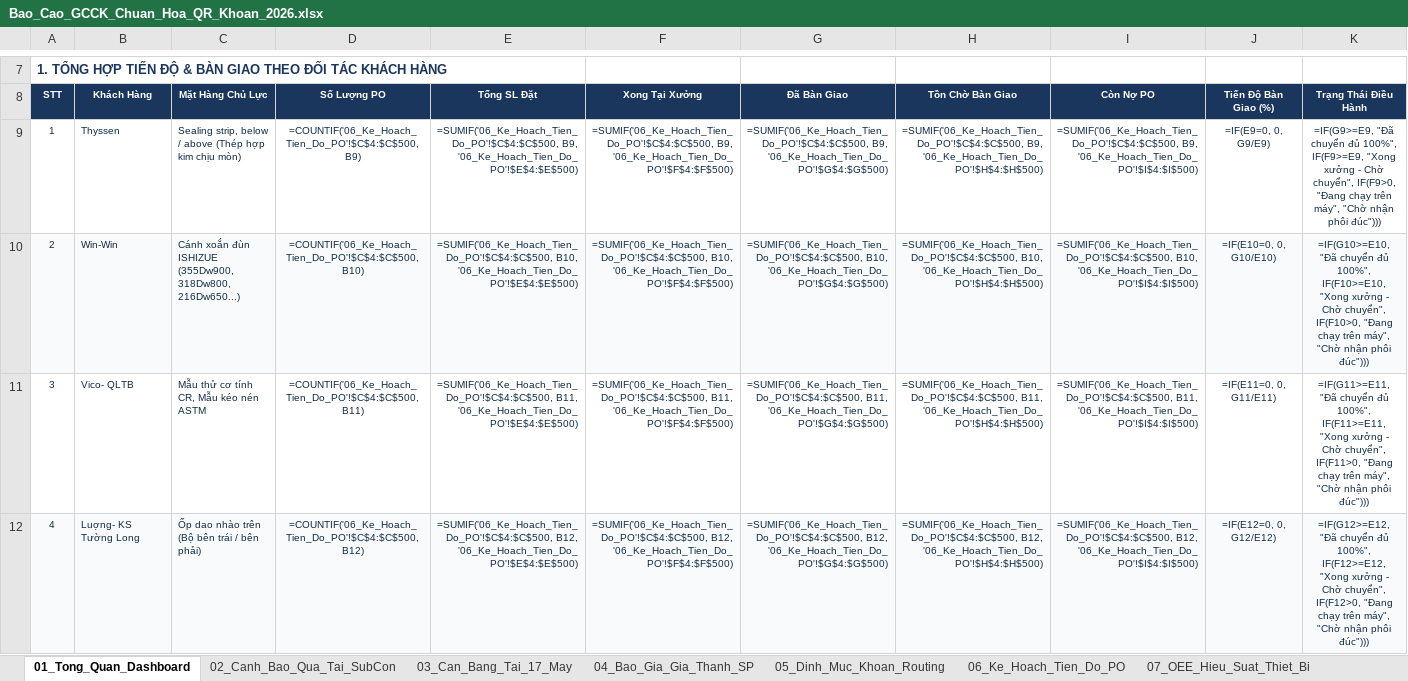
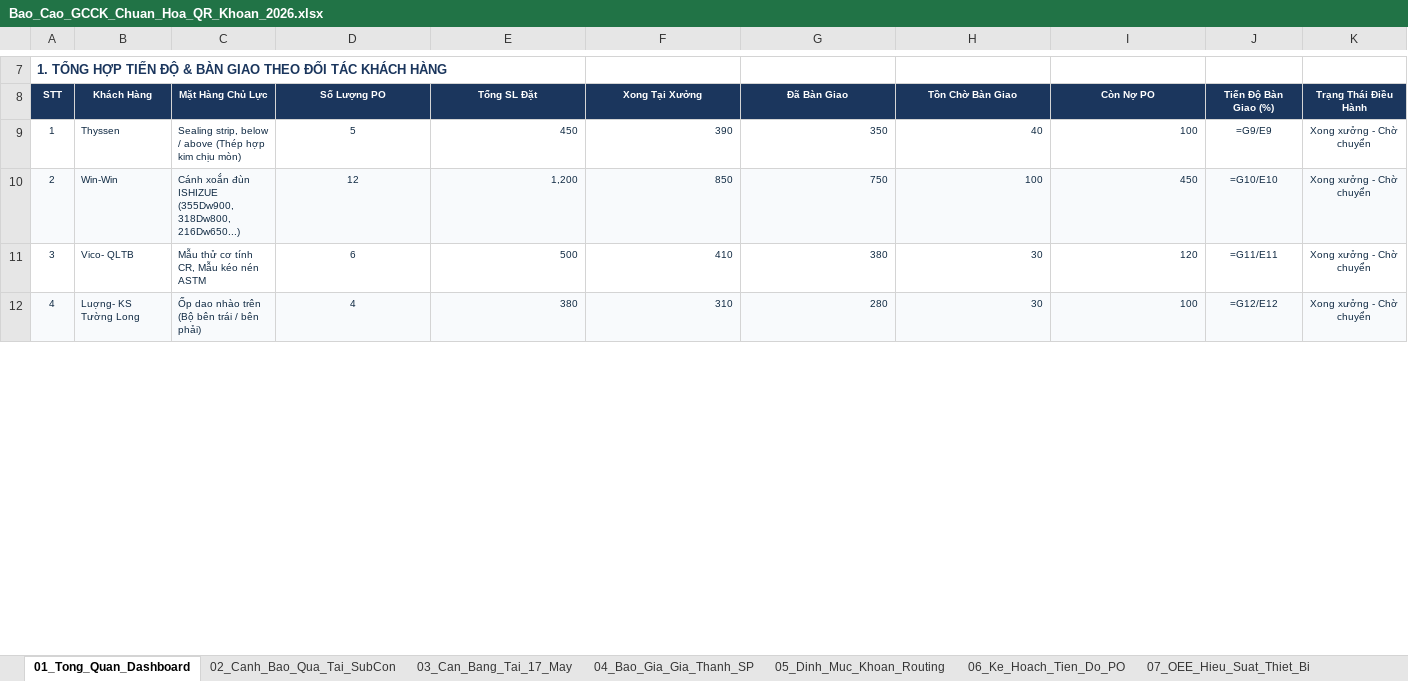
Before and after one commit to happiness2286-dot/sanluonggcck, an Excel workbook: Bao_Cao_GCCK_Chuan_Hoa_QR_Khoan_2026.xlsx, sheet 01_Tong_Quan_Dashboard, drawn as a sheet; only a part is shown, gaps mark what is left out; values as stored, in another font and other column widths than the file's, no borders; formulas without a stored value are shown as written; the diff covers the shown part only; the diff names each change by its address in the sheet, - before the commit and + after, or states it on an @@ line.

Commit message:
fix(dashboard-oee): fix 79 #ERROR! on Dashboard, cap OEE <= 100%, block incomplete rows like row 509

```diff
--- a/Bao_Cao_GCCK_Chuan_Hoa_QR_Khoan_2026.xlsx (sheet 01_Tong_Quan_Dashboard)
+++ b/Bao_Cao_GCCK_Chuan_Hoa_QR_Khoan_2026.xlsx (sheet 01_Tong_Quan_Dashboard)
-D9 (Số Lượng PO): =COUNTIF('06_Ke_Hoach_Tien_Do_PO'!$C$4:$C$500, B9)
+D9 (Số Lượng PO): 5
-E9 (Tổng SL Đặt): =SUMIF('06_Ke_Hoach_Tien_Do_PO'!$C$4:$C$500, B9, '06_Ke_Hoach_Tien_Do_PO'!$E$4:$E$500)
+E9 (Tổng SL Đặt): 450
-F9 (Xong Tại Xưởng): =SUMIF('06_Ke_Hoach_Tien_Do_PO'!$C$4:$C$500, B9, '06_Ke_Hoach_Tien_Do_PO'!$F$4:$F$500)
+F9 (Xong Tại Xưởng): 390
-G9 (Đã Bàn Giao): =SUMIF('06_Ke_Hoach_Tien_Do_PO'!$C$4:$C$500, B9, '06_Ke_Hoach_Tien_Do_PO'!$G$4:$G$500)
+G9 (Đã Bàn Giao): 350
-H9 (Tồn Chờ Bàn Giao): =SUMIF('06_Ke_Hoach_Tien_Do_PO'!$C$4:$C$500, B9, '06_Ke_Hoach_Tien_Do_PO'!$H$4:$H$500)
+H9 (Tồn Chờ Bàn Giao): 40
-I9 (Còn Nợ PO): =SUMIF('06_Ke_Hoach_Tien_Do_PO'!$C$4:$C$500, B9, '06_Ke_Hoach_Tien_Do_PO'!$I$4:$I$500)
+I9 (Còn Nợ PO): 100
-J9 (Tiến Độ Bàn Giao (%)): =IF(E9=0, 0, G9/E9)
+J9 (Tiến Độ Bàn Giao (%)): =G9/E9
-K9 (Trạng Thái Điều Hành): =IF(G9>=E9, "Đã chuyển đủ 100%", IF(F9>=E9, "Xong xưởng - Chờ chuyển", IF(F9>0, "Đang chạy trên máy", "Chờ nhận phôi đúc")))
+K9 (Trạng Thái Điều Hành): Xong xưởng - Chờ chuyển
-D10 (Số Lượng PO): =COUNTIF('06_Ke_Hoach_Tien_Do_PO'!$C$4:$C$500, B10)
+D10 (Số Lượng PO): 12
-E10 (Tổng SL Đặt): =SUMIF('06_Ke_Hoach_Tien_Do_PO'!$C$4:$C$500, B10, '06_Ke_Hoach_Tien_Do_PO'!$E$4:$E$500)
+E10 (Tổng SL Đặt): 1,200
-F10 (Xong Tại Xưởng): =SUMIF('06_Ke_Hoach_Tien_Do_PO'!$C$4:$C$500, B10, '06_Ke_Hoach_Tien_Do_PO'!$F$4:$F$500)
+F10 (Xong Tại Xưởng): 850
-G10 (Đã Bàn Giao): =SUMIF('06_Ke_Hoach_Tien_Do_PO'!$C$4:$C$500, B10, '06_Ke_Hoach_Tien_Do_PO'!$G$4:$G$500)
+G10 (Đã Bàn Giao): 750
-H10 (Tồn Chờ Bàn Giao): =SUMIF('06_Ke_Hoach_Tien_Do_PO'!$C$4:$C$500, B10, '06_Ke_Hoach_Tien_Do_PO'!$H$4:$H$500)
+H10 (Tồn Chờ Bàn Giao): 100
-I10 (Còn Nợ PO): =SUMIF('06_Ke_Hoach_Tien_Do_PO'!$C$4:$C$500, B10, '06_Ke_Hoach_Tien_Do_PO'!$I$4:$I$500)
+I10 (Còn Nợ PO): 450
-J10 (Tiến Độ Bàn Giao (%)): =IF(E10=0, 0, G10/E10)
+J10 (Tiến Độ Bàn Giao (%)): =G10/E10
-K10 (Trạng Thái Điều Hành): =IF(G10>=E10, "Đã chuyển đủ 100%", IF(F10>=E10, "Xong xưởng - Chờ chuyển", IF(F10>0, "Đang chạy trên máy", "Chờ nhận phôi đúc")))
+K10 (Trạng Thái Điều Hành): Xong xưởng - Chờ chuyển
-D11 (Số Lượng PO): =COUNTIF('06_Ke_Hoach_Tien_Do_PO'!$C$4:$C$500, B11)
+D11 (Số Lượng PO): 6
-E11 (Tổng SL Đặt): =SUMIF('06_Ke_Hoach_Tien_Do_PO'!$C$4:$C$500, B11, '06_Ke_Hoach_Tien_Do_PO'!$E$4:$E$500)
+E11 (Tổng SL Đặt): 500
-F11 (Xong Tại Xưởng): =SUMIF('06_Ke_Hoach_Tien_Do_PO'!$C$4:$C$500, B11, '06_Ke_Hoach_Tien_Do_PO'!$F$4:$F$500)
+F11 (Xong Tại Xưởng): 410
-G11 (Đã Bàn Giao): =SUMIF('06_Ke_Hoach_Tien_Do_PO'!$C$4:$C$500, B11, '06_Ke_Hoach_Tien_Do_PO'!$G$4:$G$500)
+G11 (Đã Bàn Giao): 380
-H11 (Tồn Chờ Bàn Giao): =SUMIF('06_Ke_Hoach_Tien_Do_PO'!$C$4:$C$500, B11, '06_Ke_Hoach_Tien_Do_PO'!$H$4:$H$500)
+H11 (Tồn Chờ Bàn Giao): 30
-I11 (Còn Nợ PO): =SUMIF('06_Ke_Hoach_Tien_Do_PO'!$C$4:$C$500, B11, '06_Ke_Hoach_Tien_Do_PO'!$I$4:$I$500)
+I11 (Còn Nợ PO): 120
-J11 (Tiến Độ Bàn Giao (%)): =IF(E11=0, 0, G11/E11)
+J11 (Tiến Độ Bàn Giao (%)): =G11/E11
-K11 (Trạng Thái Điều Hành): =IF(G11>=E11, "Đã chuyển đủ 100%", IF(F11>=E11, "Xong xưởng - Chờ chuyển", IF(F11>0, "Đang chạy trên máy", "Chờ nhận phôi đúc")))
+K11 (Trạng Thái Điều Hành): Xong xưởng - Chờ chuyển
-D12 (Số Lượng PO): =COUNTIF('06_Ke_Hoach_Tien_Do_PO'!$C$4:$C$500, B12)
+D12 (Số Lượng PO): 4
-E12 (Tổng SL Đặt): =SUMIF('06_Ke_Hoach_Tien_Do_PO'!$C$4:$C$500, B12, '06_Ke_Hoach_Tien_Do_PO'!$E$4:$E$500)
+E12 (Tổng SL Đặt): 380
-F12 (Xong Tại Xưởng): =SUMIF('06_Ke_Hoach_Tien_Do_PO'!$C$4:$C$500, B12, '06_Ke_Hoach_Tien_Do_PO'!$F$4:$F$500)
+F12 (Xong Tại Xưởng): 310
-G12 (Đã Bàn Giao): =SUMIF('06_Ke_Hoach_Tien_Do_PO'!$C$4:$C$500, B12, '06_Ke_Hoach_Tien_Do_PO'!$G$4:$G$500)
+G12 (Đã Bàn Giao): 280
-H12 (Tồn Chờ Bàn Giao): =SUMIF('06_Ke_Hoach_Tien_Do_PO'!$C$4:$C$500, B12, '06_Ke_Hoach_Tien_Do_PO'!$H$4:$H$500)
+H12 (Tồn Chờ Bàn Giao): 30
-I12 (Còn Nợ PO): =SUMIF('06_Ke_Hoach_Tien_Do_PO'!$C$4:$C$500, B12, '06_Ke_Hoach_Tien_Do_PO'!$I$4:$I$500)
+I12 (Còn Nợ PO): 100
-J12 (Tiến Độ Bàn Giao (%)): =IF(E12=0, 0, G12/E12)
+J12 (Tiến Độ Bàn Giao (%)): =G12/E12
-K12 (Trạng Thái Điều Hành): =IF(G12>=E12, "Đã chuyển đủ 100%", IF(F12>=E12, "Xong xưởng - Chờ chuyển", IF(F12>0, "Đang chạy trên máy", "Chờ nhận phôi đúc")))
+K12 (Trạng Thái Điều Hành): Xong xưởng - Chờ chuyển
```
Also changed, not shown: 42 edited cells elsewhere in this sheet, sheet 07_OEE_Hieu_Suat_Thiet_Bi, 1 other file.
